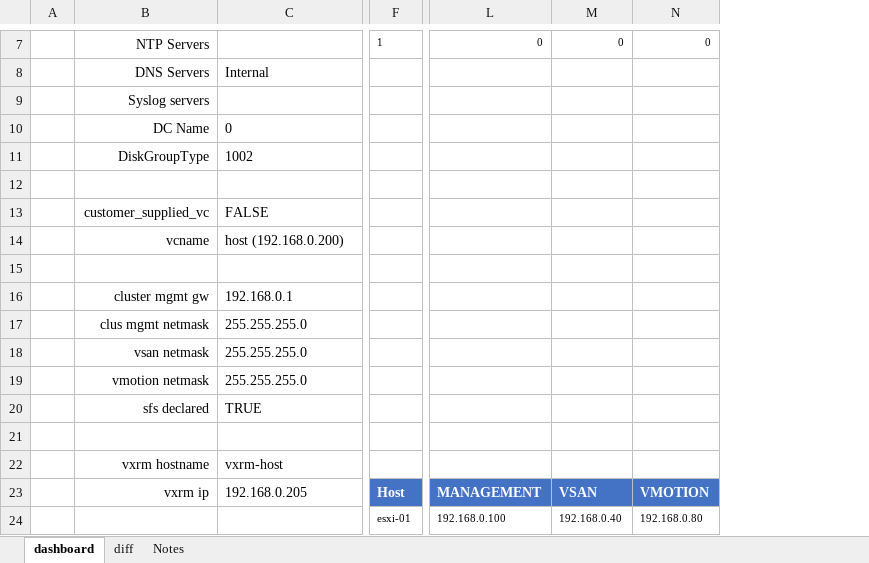
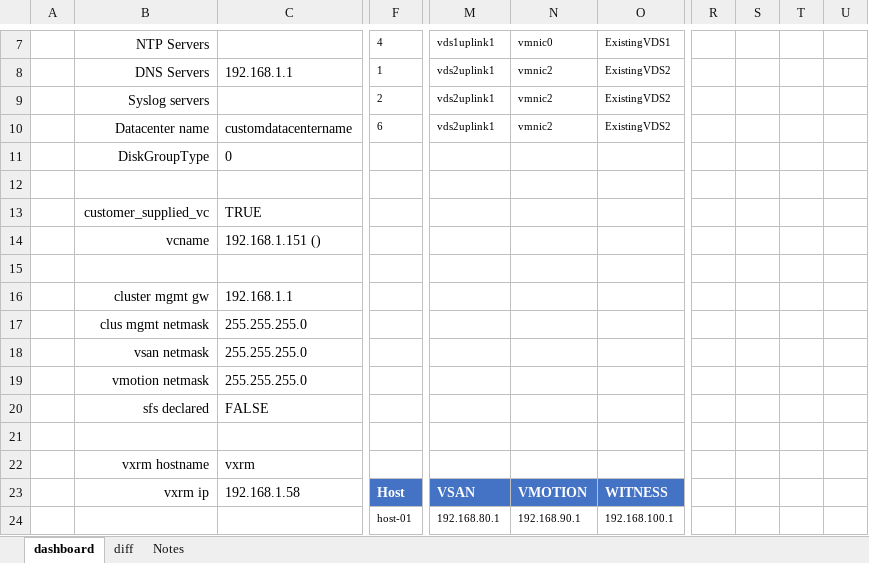
Before and after one commit to pgaljan/JsonJuggler, an Excel workbook: JsonJuggler.xlsx, sheet dashboard, drawn as a sheet; only a part is shown, gaps mark what is left out; values as stored, in another font and other column widths than the file's, no borders; charts and pictures and table styles not drawn; removed rows and columns are numbered as before the commit, all else as after; rows hold the shown columns only; the diff covers the shown part only; the diff names each change by its address in the sheet, - before the commit and + after, or states it on an @@ line.

Commit message:
Add files via upload

```diff
--- a/JsonJuggler.xlsx (sheet dashboard)
+++ b/JsonJuggler.xlsx (sheet dashboard)
-column L, row 7: 0; row 23: MANAGEMENT
-column M, row 7: 0; row 23: VSAN
-column N, row 7: 0; row 23: VMOTION
+column M, rows 7-9: vds1uplink1 | vds2uplink1 | vds2uplink1; row 23: VSAN
+column N, rows 7-9: vmnic0 | vmnic2 | vmnic2; row 23: VMOTION
+column O, rows 7-9: ExistingVDS1 | ExistingVDS2 | ExistingVDS2; row 23: WITNESS
+column R, empty
+column S, empty
+column T, empty
+column U, empty
-F7: 1
+F7: 4
-C8: Internal
+C8: 192.168.1.1
-F8: (empty)
+F8: 1
-F9: (empty)
+F9: 2
-row 10:  | DC Name | 0
+row 10:  | Datacenter name | customdatacentername | 6 | vds2uplink1 | vmnic2 | ExistingVDS2
-C11: 1002
+C11: 0
-C13: FALSE
+C13: TRUE
-C14: host (192.168.0.200)
+C14: 192.168.1.151 ()
-C16: 192.168.0.1
+C16: 192.168.1.1
-C20: TRUE
+C20: FALSE
-C22: vxrm-host
+C22: vxrm
-C23: 192.168.0.205
+C23: 192.168.1.58
-row 24:  |  |  | esxi-01 | 192.168.0.100 | 192.168.0.40 | 192.168.0.80
+row 24:  |  |  | host-01 | 192.168.80.1 | 192.168.90.1 | 192.168.100.1
```
Also changed, not shown: 63 edited cells elsewhere in this sheet, sheet diff, formulas that keep their value, charts or pictures.
